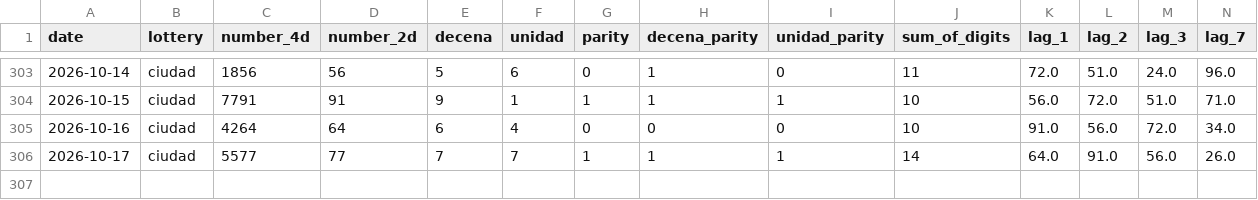
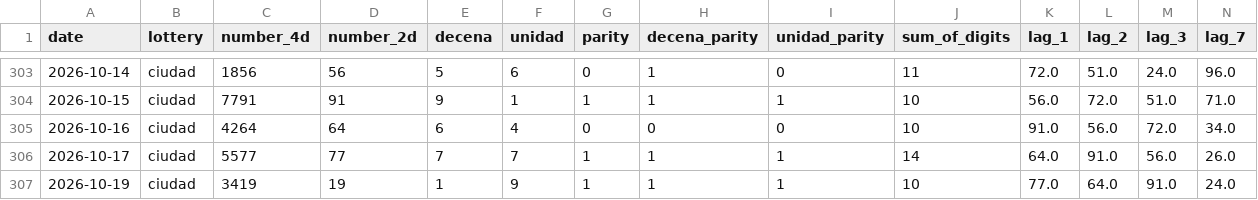
Before and after one commit to Gabmetal/la-marisca-quiniela-ml, a CSV file: data/dataset_enriched.csv, drawn as a sheet; only a part is shown, gaps mark what is left out; rows hold the shown columns only; the diff names each change by its address in the sheet, - before the commit and + after, or states it on an @@ line.

```diff
--- a/data/dataset_enriched.csv
+++ b/data/dataset_enriched.csv
+row 307: 2026-10-19 | ciudad | 3419 | 19 | 1 | 9 | 1 | 1 | 1 | 10 | 77.0 | 64.0 | 91.0 | 24.0
```
Also changed, not shown: data/raw_draws.csv, 3 other files.
